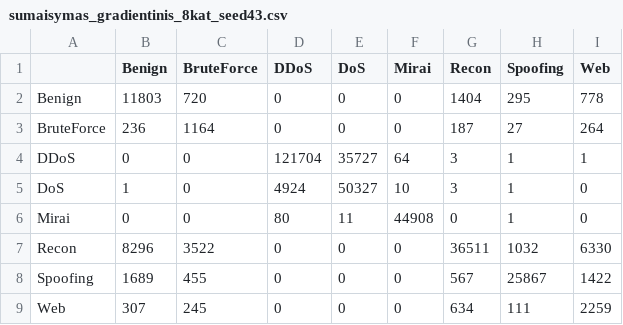
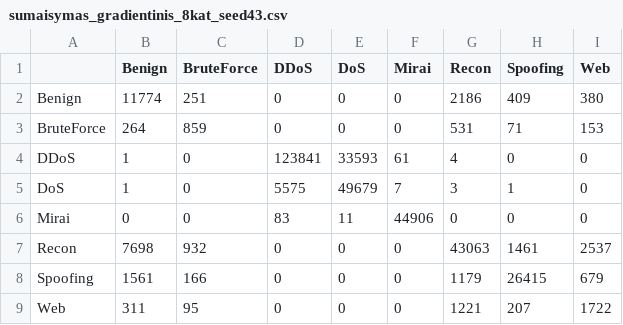
Before and after one commit to Turmenas/iot-ids-praktika, a CSV file: rezultatai/darbiniai/sumaisymas_gradientinis_8kat_seed43.csv, drawn as a sheet.

```diff
--- a/rezultatai/darbiniai/sumaisymas_gradientinis_8kat_seed43.csv
+++ b/rezultatai/darbiniai/sumaisymas_gradientinis_8kat_seed43.csv
@@ -1,9 +1,9 @@
 ,Benign,BruteForce,DDoS,DoS,Mirai,Recon,Spoofing,Web
-Benign,11803,720,0,0,0,1404,295,778
-BruteForce,236,1164,0,0,0,187,27,264
-DDoS,0,0,121704,35727,64,3,1,1
-DoS,1,0,4924,50327,10,3,1,0
-Mirai,0,0,80,11,44908,0,1,0
-Recon,8296,3522,0,0,0,36511,1032,6330
-Spoofing,1689,455,0,0,0,567,25867,1422
-Web,307,245,0,0,0,634,111,2259
+Benign,11774,251,0,0,0,2186,409,380
+BruteForce,264,859,0,0,0,531,71,153
+DDoS,1,0,123841,33593,61,4,0,0
+DoS,1,0,5575,49679,7,3,1,0
+Mirai,0,0,83,11,44906,0,0,0
+Recon,7698,932,0,0,0,43063,1461,2537
+Spoofing,1561,166,0,0,0,1179,26415,679
+Web,311,95,0,0,0,1221,207,1722
```
Also changed, not shown: rezultatai/darbiniai/slenkscio_kreives.csv, rezultatai/darbiniai/sumaisymas_random_forest_8kat_seed42.csv, 11 other files.
